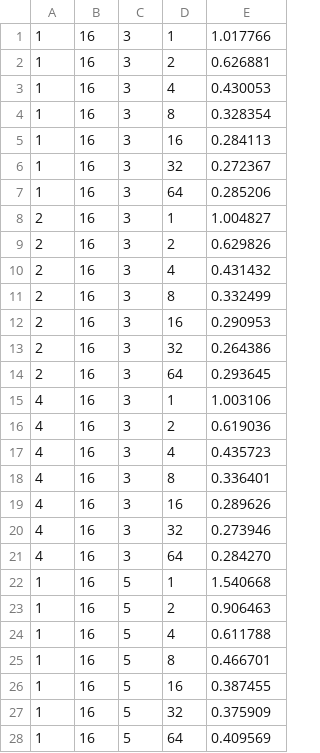
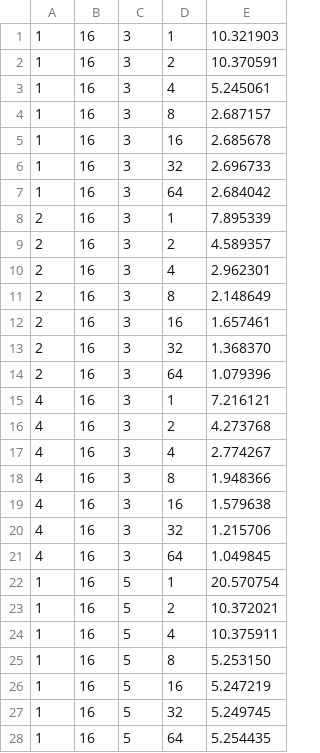
Before and after one commit to isabellyrocha/edgetune, a CSV file: results/edge.csv, drawn as a sheet; only a part is shown; the diff covers the shown part only.

Commit message:
Adding new exp results.

```diff
--- a/results/edge.csv
+++ b/results/edge.csv
@@ -1,28 +1,28 @@
-1,16,3,1,1.017766
-1,16,3,2,0.626881
-1,16,3,4,0.430053
-1,16,3,8,0.328354
-1,16,3,16,0.284113
-1,16,3,32,0.272367
-1,16,3,64,0.285206
-2,16,3,1,1.004827
-2,16,3,2,0.629826
-2,16,3,4,0.431432
-2,16,3,8,0.332499
-2,16,3,16,0.290953
-2,16,3,32,0.264386
-2,16,3,64,0.293645
-4,16,3,1,1.003106
-4,16,3,2,0.619036
-4,16,3,4,0.435723
-4,16,3,8,0.336401
-4,16,3,16,0.289626
-4,16,3,32,0.273946
-4,16,3,64,0.284270
-1,16,5,1,1.540668
-1,16,5,2,0.906463
-1,16,5,4,0.611788
-1,16,5,8,0.466701
-1,16,5,16,0.387455
-1,16,5,32,0.375909
-1,16,5,64,0.409569
+1,16,3,1,10.321903
+1,16,3,2,10.370591
+1,16,3,4,5.245061
+1,16,3,8,2.687157
+1,16,3,16,2.685678
+1,16,3,32,2.696733
+1,16,3,64,2.684042
+2,16,3,1,7.895339
+2,16,3,2,4.589357
+2,16,3,4,2.962301
+2,16,3,8,2.148649
+2,16,3,16,1.657461
+2,16,3,32,1.368370
+2,16,3,64,1.079396
+4,16,3,1,7.216121
+4,16,3,2,4.273768
+4,16,3,4,2.774267
+4,16,3,8,1.948366
+4,16,3,16,1.579638
+4,16,3,32,1.215706
+4,16,3,64,1.049845
+1,16,5,1,20.570754
+1,16,5,2,10.372021
+1,16,5,4,10.375911
+1,16,5,8,5.253150
+1,16,5,16,5.247219
+1,16,5,32,5.249745
+1,16,5,64,5.254435
```
Also changed, not shown: 35 edited cells elsewhere in this file, results/server.csv, 1 other file.
